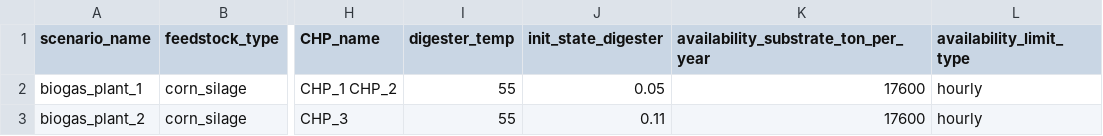
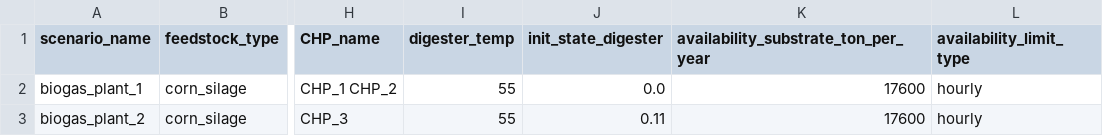
Before and after one commit to tum-ens/bipmo, a CSV file: data/biogas_plant_scenario.csv, drawn as a sheet; only a part is shown, gaps mark what is left out; the diff names each change by its address in the sheet, - before the commit and + after, or states it on an @@ line.

Commit message:
updated some scenario specific input data

```diff
--- a/data/biogas_plant_scenario.csv
+++ b/data/biogas_plant_scenario.csv
-J2 (init_state_digester): 0.05
+J2 (init_state_digester): 0.0
```
Also changed, not shown: data/biogas_plant_feedstock.csv.
